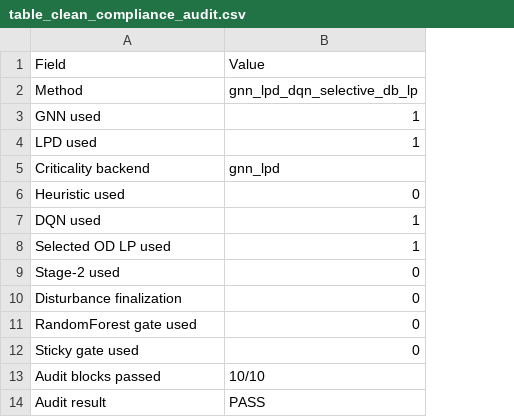
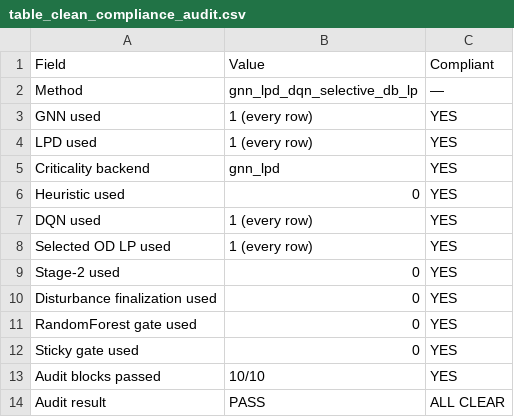
Before and after one commit to moahaimen/final_trafic, a CSV file: results/gnn_lpd_dqn_selective_db_lp/tables/table_clean_compliance_audit.csv, drawn as a sheet; the diff names each change by its address in the sheet, - before the commit and + after, or states it on an @@ line.

```diff
--- a/results/gnn_lpd_dqn_selective_db_lp/tables/table_clean_compliance_audit.csv
+++ b/results/gnn_lpd_dqn_selective_db_lp/tables/table_clean_compliance_audit.csv
+column C, rows 1-14: Compliant | — | YES | YES | YES | YES | YES | YES | YES | YES | YES | YES | YES | ALL CLEAR
-B3:B4: 1
+B3:B4: 1 (every row)
-B7:B8: 1
+B7:B8: 1 (every row)
-A10: Disturbance finalization
+A10: Disturbance finalization used
```
Also changed, not shown: results/gnn_lpd_dqn_selective_db_lp/tables/table4_full_internal_clean.csv, results/gnn_lpd_dqn_selective_db_lp/tables/table8_dqn_action_distribution_clean.csv, 12 other files.
